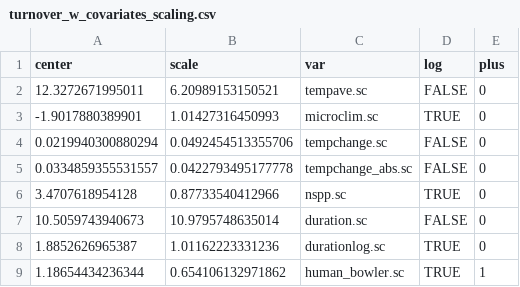
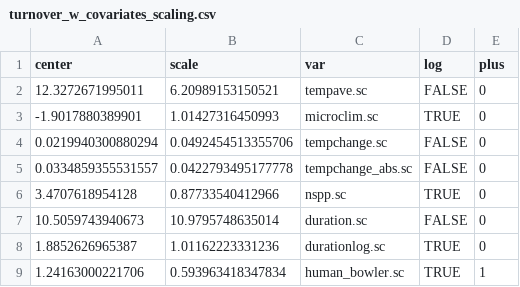
Before and after one commit to pinskylab/climate_community_crossrealm, a CSV file: output/turnover_w_covariates_scaling.csv, drawn as a sheet.

Commit message:
Fit ordbeta models, including new turnover covariates file

```diff
--- a/output/turnover_w_covariates_scaling.csv
+++ b/output/turnover_w_covariates_scaling.csv
@@ -8,2 +8,2 @@
 "1.8852626965387","1.01162223331236","durationlog.sc",TRUE,0
-"1.18654434236344","0.654106132971862","human_bowler.sc",TRUE,1
+"1.24163000221706","0.593963418347834","human_bowler.sc",TRUE,1
```
Also changed, not shown: 6 other files.
